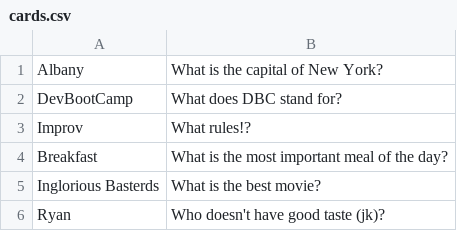
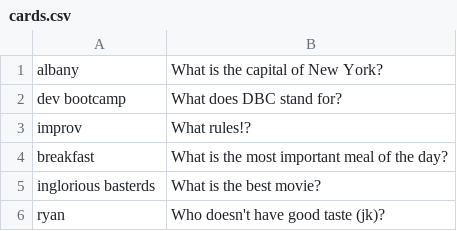
Before and after one commit to ryanfs/dbc-flash-cards, a CSV file: cards.csv, drawn as a sheet.

```diff
--- a/cards.csv
+++ b/cards.csv
@@ -1,6 +1,6 @@
-Albany, What is the capital of New York?
-DevBootCamp, What does DBC stand for?
-Improv, What rules!?
-Breakfast, What is the most important meal of the day?
-Inglorious Basterds, What is the best movie?
-Ryan, Who doesn't have good taste (jk)?
+albany, What is the capital of New York?
+dev bootcamp, What does DBC stand for?
+improv, What rules!?
+breakfast, What is the most important meal of the day?
+inglorious basterds, What is the best movie?
+ryan, Who doesn't have good taste (jk)?
```
Also changed, not shown: 5 other files.
